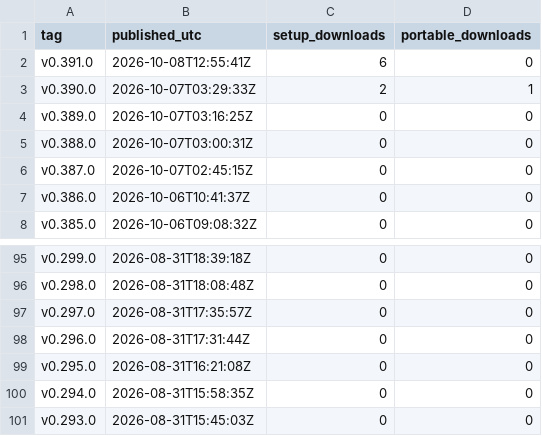
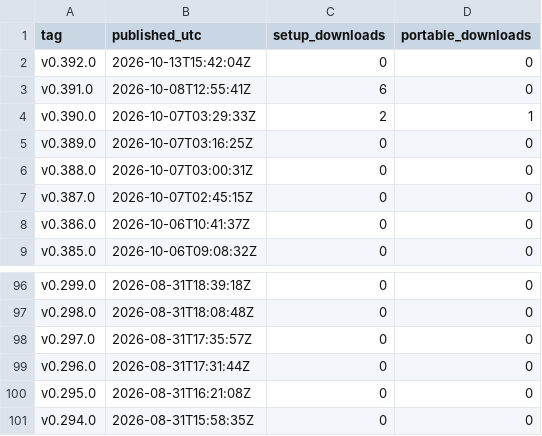
Before and after one commit to sunwoo1global-glitch/kotu-promo, a CSV file: report/downloads.csv, drawn as a sheet; only a part is shown, gaps mark what is left out.

```diff
--- a/report/downloads.csv
+++ b/report/downloads.csv
@@ -1,2 +1,3 @@
 tag,published_utc,setup_downloads,portable_downloads
+v0.392.0,2026-10-13T15:42:04Z,0,0
 v0.391.0,2026-10-08T12:55:41Z,6,0
@@ -100,2 +101 @@ v0.295.0,2026-08-31T16:21:08Z,0,0
 v0.294.0,2026-08-31T15:58:35Z,0,0
-v0.293.0,2026-08-31T15:45:03Z,0,0
```
Also changed, not shown: promo_out/generation_log.csv, 3 other files.
